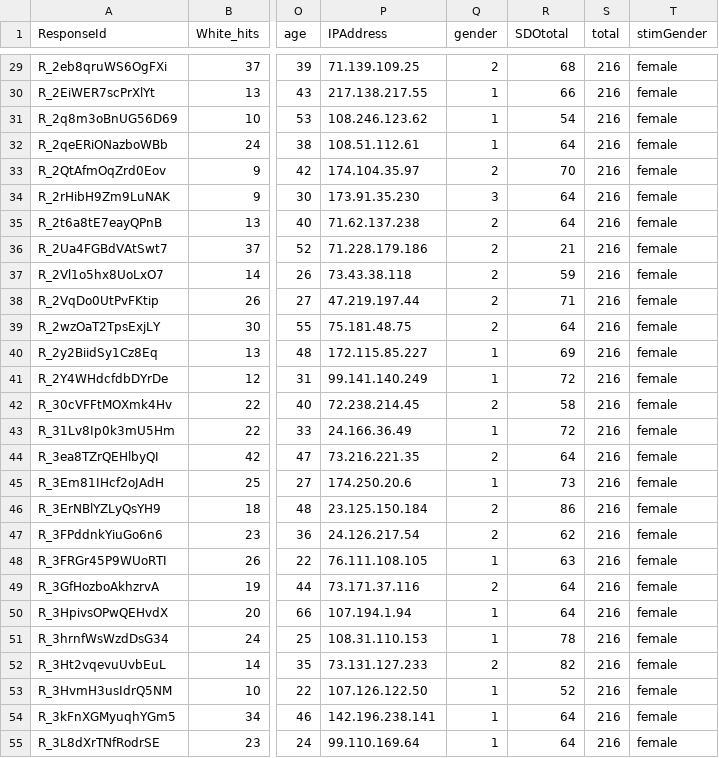
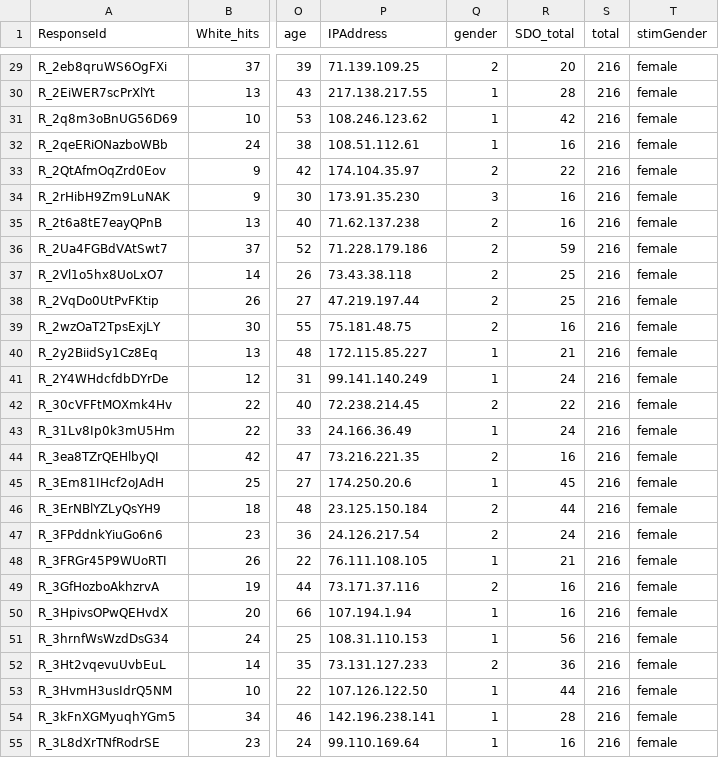
Before and after one commit to dsim101/Data-Science-Project, a CSV file: data_cleaned/GIRA2_clean.csv, drawn as a sheet; only a part is shown, gaps mark what is left out; the diff covers the shown part only; the diff names each change by its address in the sheet, - before the commit and + after, or states it on an @@ line.

```diff
--- a/data_cleaned/GIRA2_clean.csv
+++ b/data_cleaned/GIRA2_clean.csv
-R1: SDOtotal
+R1: SDO_total
-R29 (SDO_total): 68
+R29 (SDO_total): 20
-R30 (SDO_total): 66
+R30 (SDO_total): 28
-R31 (SDO_total): 54
+R31 (SDO_total): 42
-R32 (SDO_total): 64
+R32 (SDO_total): 16
-R33 (SDO_total): 70
+R33 (SDO_total): 22
-R34:R35 (SDO_total): 64
+R34:R35 (SDO_total): 16
-R36 (SDO_total): 21
+R36 (SDO_total): 59
-R37 (SDO_total): 59
+R37 (SDO_total): 25
-R38 (SDO_total): 71
+R38 (SDO_total): 25
-R39 (SDO_total): 64
+R39 (SDO_total): 16
-R40 (SDO_total): 69
+R40 (SDO_total): 21
-R41 (SDO_total): 72
+R41 (SDO_total): 24
-R42 (SDO_total): 58
+R42 (SDO_total): 22
-R43 (SDO_total): 72
+R43 (SDO_total): 24
-R44 (SDO_total): 64
+R44 (SDO_total): 16
-R45 (SDO_total): 73
+R45 (SDO_total): 45
-R46 (SDO_total): 86
+R46 (SDO_total): 44
-R47 (SDO_total): 62
+R47 (SDO_total): 24
-R48 (SDO_total): 63
+R48 (SDO_total): 21
-R49:R50 (SDO_total): 64
+R49:R50 (SDO_total): 16
-R51 (SDO_total): 78
+R51 (SDO_total): 56
-R52 (SDO_total): 82
+R52 (SDO_total): 36
-R53 (SDO_total): 52
+R53 (SDO_total): 44
-R54 (SDO_total): 64
+R54 (SDO_total): 28
-R55 (SDO_total): 64
+R55 (SDO_total): 16
```
Also changed, not shown: 154 edited cells elsewhere in this file.
